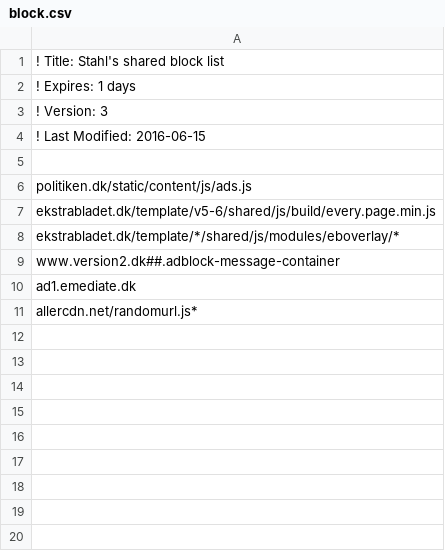
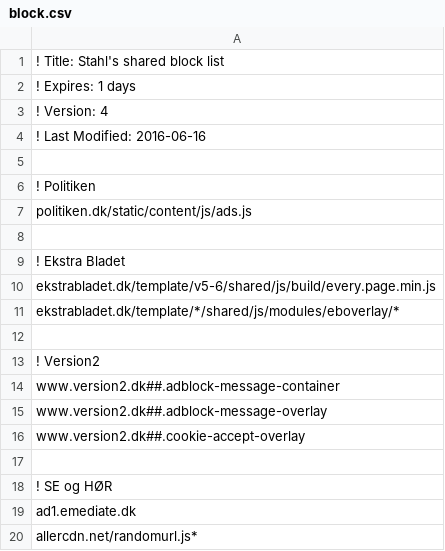
Before and after one commit to emilstahl/blocklist, a CSV file: block.csv, drawn as a sheet.

Commit message:
Updated Version2 and added comments

```diff
--- a/block.csv
+++ b/block.csv
@@ -2,9 +2,18 @@
 ! Expires: 1 days
-! Version: 3
-! Last Modified: 2016-06-15
+! Version: 4
+! Last Modified: 2016-06-16
 
+! Politiken
 politiken.dk/static/content/js/ads.js
+
+! Ekstra Bladet
 ekstrabladet.dk/template/v5-6/shared/js/build/every.page.min.js
 ekstrabladet.dk/template/*/shared/js/modules/eboverlay/*
+
+! Version2
 www.version2.dk##.adblock-message-container
+www.version2.dk##.adblock-message-overlay
+www.version2.dk##.cookie-accept-overlay
+
+! SE og HØR
 ad1.emediate.dk
```
